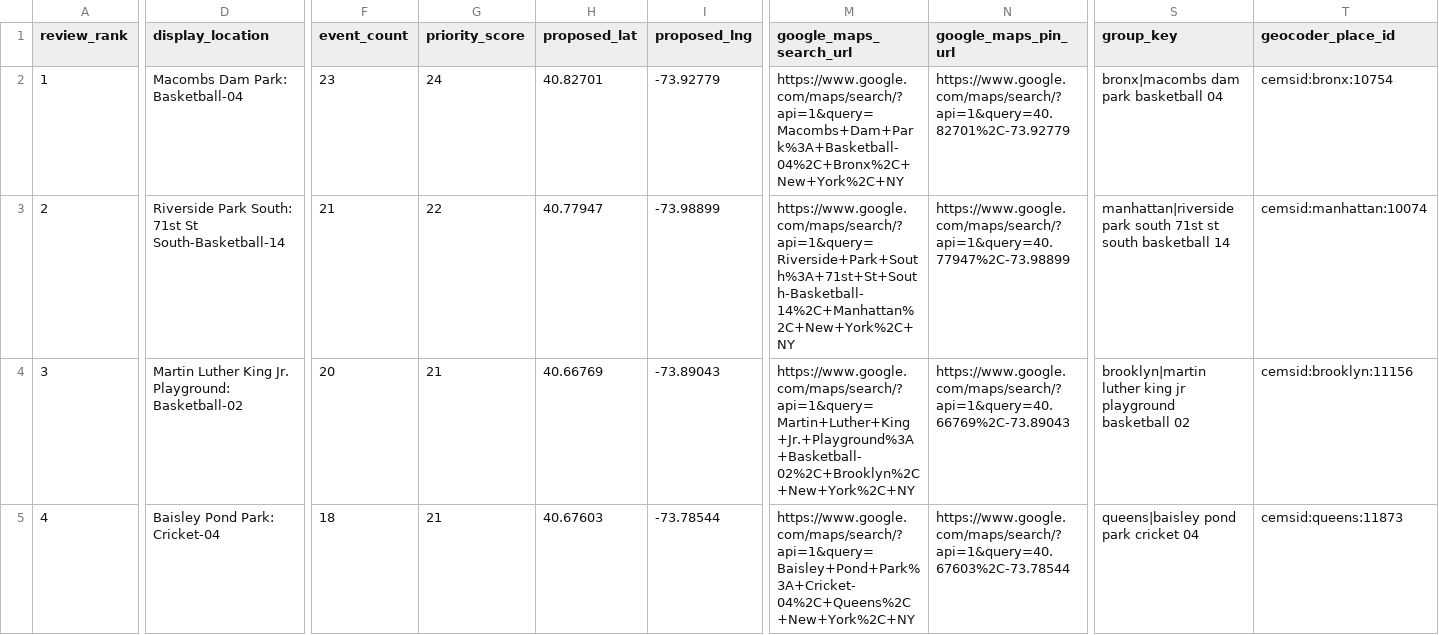
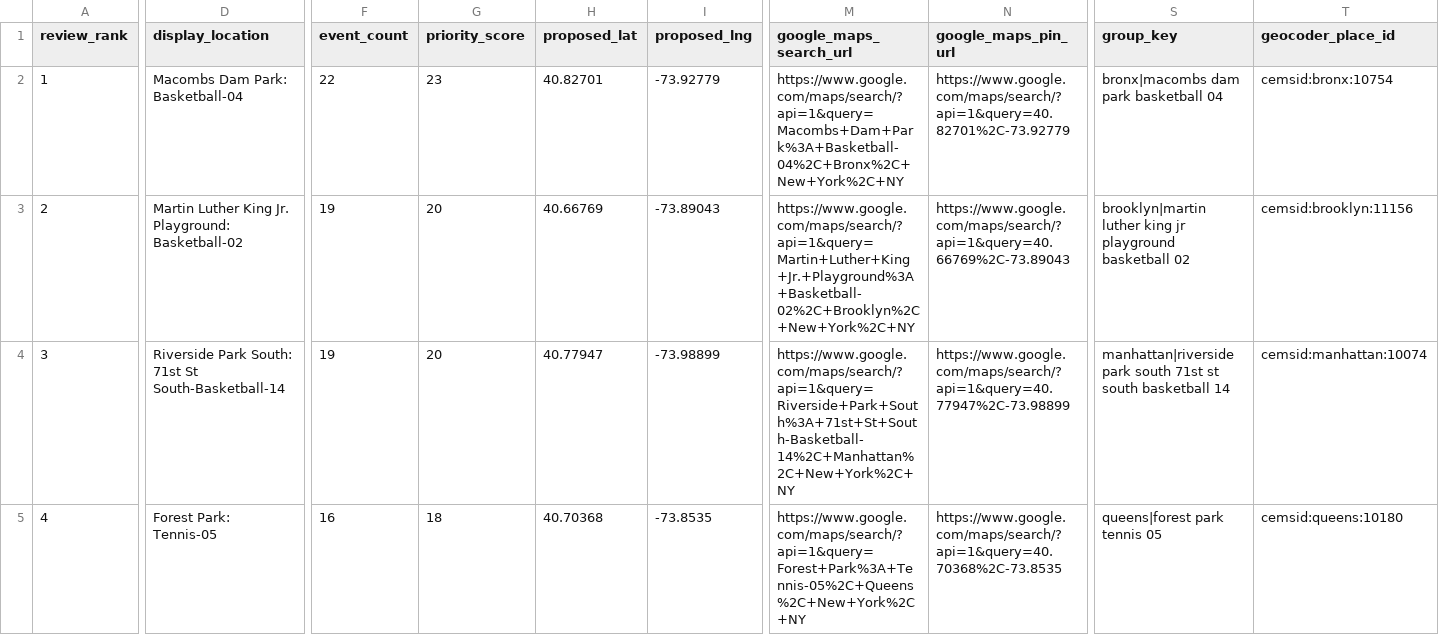
Before and after one commit to setoxxx/nycif-live-feeds, a CSV file: data/gps_manual_approval_review_sheet.csv, drawn as a sheet; only a part is shown, gaps mark what is left out; the diff covers the shown part only; the diff names each change by its address in the sheet, - before the commit and + after, or states it on an @@ line.

```diff
--- a/data/gps_manual_approval_review_sheet.csv
+++ b/data/gps_manual_approval_review_sheet.csv
-F2 (event_count): 23
+F2 (event_count): 22
-G2 (priority_score): 24
+G2 (priority_score): 23
-D3 (display_location): Riverside Park South: 71st St South-Basketball-14
+D3 (display_location): Martin Luther King Jr. Playground: Basketball-02
-F3 (event_count): 21
+F3 (event_count): 19
-G3 (priority_score): 22
+G3 (priority_score): 20
-H3 (proposed_lat): 40.77947
+H3 (proposed_lat): 40.66769
-I3 (proposed_lng): -73.98899
+I3 (proposed_lng): -73.89043
-M3 (google_maps_search_url): https://www.google.com/maps/search/?api=1&query=Riverside+Park+South%3A+71st+St+South-Basketball-14%2C+Manhattan%2C+New+York%2C+NY
+M3 (google_maps_search_url): https://www.google.com/maps/search/?api=1&query=Martin+Luther+King+Jr.+Playground%3A+Basketball-02%2C+Brooklyn%2C+New+York%2C+NY
-N3 (google_maps_pin_url): https://www.google.com/maps/search/?api=1&query=40.77947%2C-73.98899
+N3 (google_maps_pin_url): https://www.google.com/maps/search/?api=1&query=40.66769%2C-73.89043
-S3 (group_key): manhattan|riverside park south 71st st south basketball 14
+S3 (group_key): brooklyn|martin luther king jr playground basketball 02
-T3 (geocoder_place_id): cemsid:manhattan:10074
+T3 (geocoder_place_id): cemsid:brooklyn:11156
-D4 (display_location): Martin Luther King Jr. Playground: Basketball-02
+D4 (display_location): Riverside Park South: 71st St South-Basketball-14
-F4 (event_count): 20
+F4 (event_count): 19
-G4 (priority_score): 21
+G4 (priority_score): 20
-H4 (proposed_lat): 40.66769
+H4 (proposed_lat): 40.77947
-I4 (proposed_lng): -73.89043
+I4 (proposed_lng): -73.98899
-M4 (google_maps_search_url): https://www.google.com/maps/search/?api=1&query=Martin+Luther+King+Jr.+Playground%3A+Basketball-02%2C+Brooklyn%2C+New+York%2C+NY
+M4 (google_maps_search_url): https://www.google.com/maps/search/?api=1&query=Riverside+Park+South%3A+71st+St+South-Basketball-14%2C+Manhattan%2C+New+York%2C+NY
-N4 (google_maps_pin_url): https://www.google.com/maps/search/?api=1&query=40.66769%2C-73.89043
+N4 (google_maps_pin_url): https://www.google.com/maps/search/?api=1&query=40.77947%2C-73.98899
-S4 (group_key): brooklyn|martin luther king jr playground basketball 02
+S4 (group_key): manhattan|riverside park south 71st st south basketball 14
-T4 (geocoder_place_id): cemsid:brooklyn:11156
+T4 (geocoder_place_id): cemsid:manhattan:10074
-D5 (display_location): Baisley Pond Park: Cricket-04
+D5 (display_location): Forest Park: Tennis-05
-F5 (event_count): 18
+F5 (event_count): 16
-G5 (priority_score): 21
+G5 (priority_score): 18
-H5 (proposed_lat): 40.67603
+H5 (proposed_lat): 40.70368
-I5 (proposed_lng): -73.78544
+I5 (proposed_lng): -73.8535
-M5 (google_maps_search_url): https://www.google.com/maps/search/?api=1&query=Baisley+Pond+Park%3A+Cricket-04%2C+Queens%2C+New+York%2C+NY
+M5 (google_maps_search_url): https://www.google.com/maps/search/?api=1&query=Forest+Park%3A+Tennis-05%2C+Queens%2C+New+York%2C+NY
-N5 (google_maps_pin_url): https://www.google.com/maps/search/?api=1&query=40.67603%2C-73.78544
+N5 (google_maps_pin_url): https://www.google.com/maps/search/?api=1&query=40.70368%2C-73.8535
-S5 (group_key): queens|baisley pond park cricket 04
+S5 (group_key): queens|forest park tennis 05
-T5 (geocoder_place_id): cemsid:queens:11873
+T5 (geocoder_place_id): cemsid:queens:10180
```
Also changed, not shown: 156 edited cells elsewhere in this file, 21 other files.
